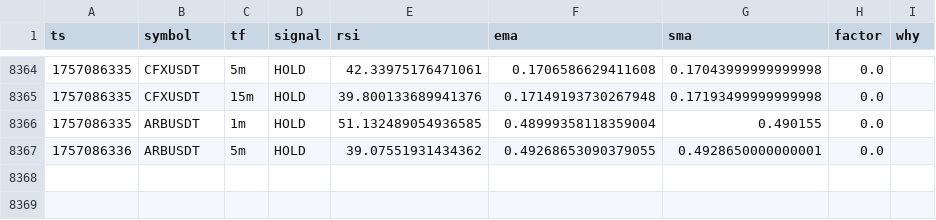
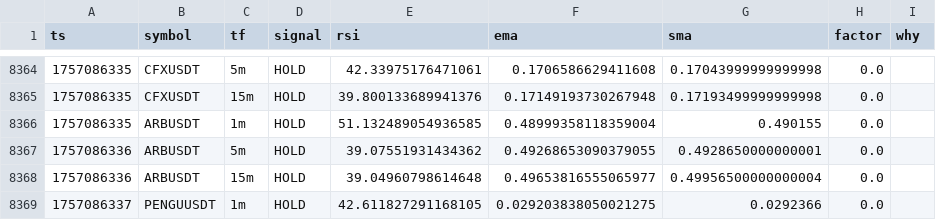
Before and after one commit to nicolasfoltzer77-tech/Scalp, a CSV file: var/dashboard/signals_f.csv, drawn as a sheet; only a part is shown, gaps mark what is left out.

```diff
--- a/var/dashboard/signals_f.csv
+++ b/var/dashboard/signals_f.csv
@@ -8367 +8367,3 @@ ts,symbol,tf,signal,rsi,ema,sma,factor,why
 1757086336,ARBUSDT,5m,HOLD,39.07551931434362,0.49268653090379055,0.4928650000000001,0.0,
+1757086336,ARBUSDT,15m,HOLD,39.04960798614648,0.49653816555065977,0.49956500000000004,0.0,
+1757086337,PENGUUSDT,1m,HOLD,42.611827291168105,0.029203838050021275,0.0292366,0.0,
```
Also changed, not shown: 1 other file.
